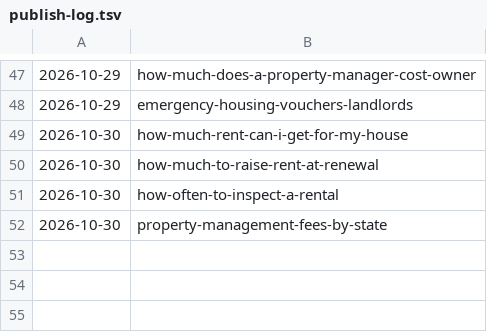
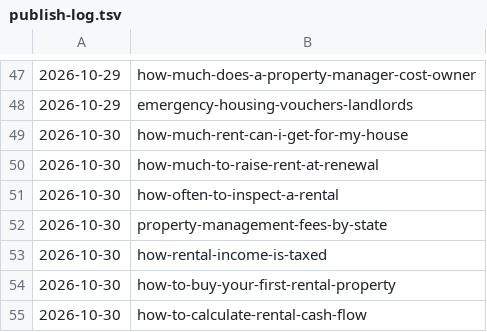
Before and after one commit to citata-ai/united, a TSV file: business/marketing/content-plan/publish-log.tsv, drawn as a sheet; only a part is shown, gaps mark what is left out; the diff names each change by its address in the sheet, - before the commit and + after, or states it on an @@ line.

Commit message:
library: publish 3 (how-rental-income-is-taxed,how-to-buy-your-first-rental-property,how-to-calculate-rental-cash-flow)

```diff
--- a/business/marketing/content-plan/publish-log.tsv
+++ b/business/marketing/content-plan/publish-log.tsv
+row 53: 2026-10-30 | how-rental-income-is-taxed
+row 54: 2026-10-30 | how-to-buy-your-first-rental-property
+row 55: 2026-10-30 | how-to-calculate-rental-cash-flow
```
Also changed, not shown: 3 other files.
